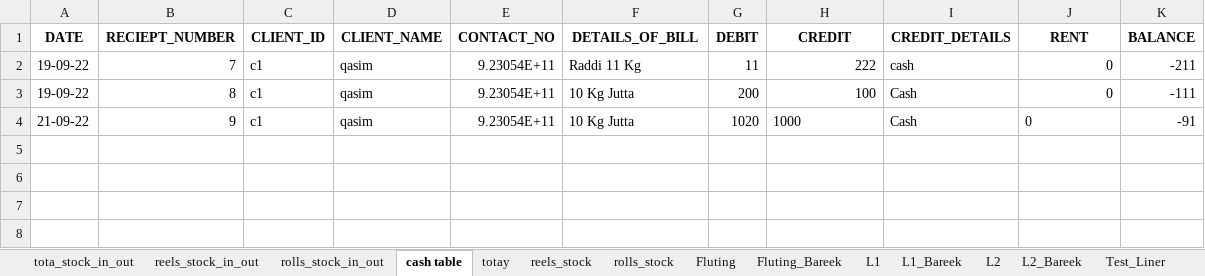
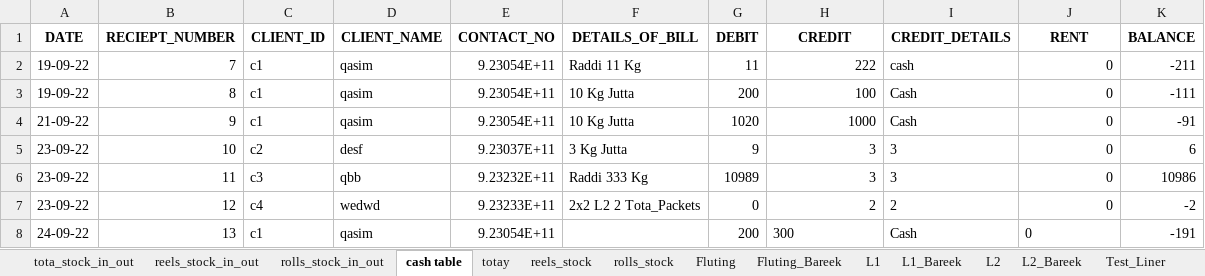
Before and after one commit to AbeeraRauf/FactoryManagementSystem, an Excel workbook: book.xlsx, sheet cash table, drawn as a sheet; values as stored, in another font and other column widths than the file's, no borders; the diff names each change by its address in the sheet, - before the commit and + after, or states it on an @@ line.

```diff
--- a/book.xlsx (sheet cash table)
+++ b/book.xlsx (sheet cash table)
-H4 alignment: left
+H4 alignment: right
-J4 alignment: left
+J4 alignment: right
+row 5: 23-09-22 | 10 | c2 | desf | 9.23037E+11 | 3 Kg Jutta | 9 | 3 | 3 | 0 | 6
+row 6: 23-09-22 | 11 | c3 | qbb | 9.23232E+11 | Raddi 333 Kg | 10989 | 3 | 3 | 0 | 10986
+row 7: 23-09-22 | 12 | c4 | wedwd | 9.23233E+11 | 2x2 L2 2 Tota_Packets | 0 | 2 | 2 | 0 | -2
+row 8: 24-09-22 | 13 | c1 | qasim | 9.23054E+11 |  | 200 | 300 | Cash | 0 | -191
```
Also changed, not shown: sheet 5, sheet rolls_stock_in_out, sheet tota_stock_in_out, sheet reels_stock, sheet totay, sheet reels_stock_in_out, 4 more sheets, other sheet tabs, 49 other files.
